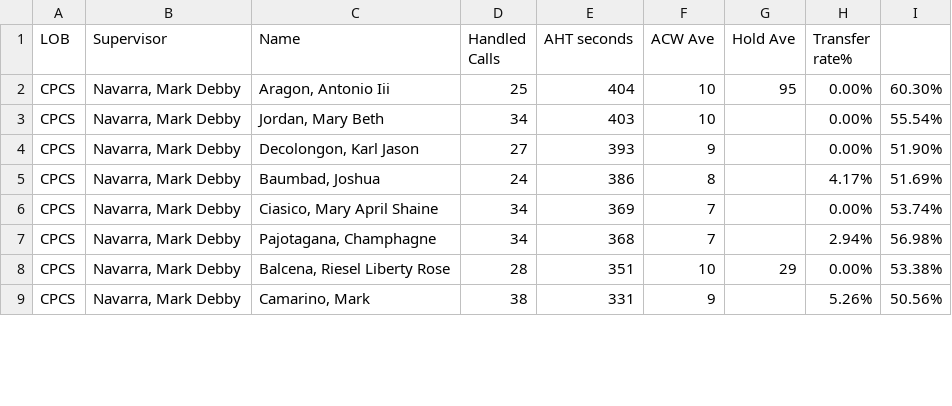
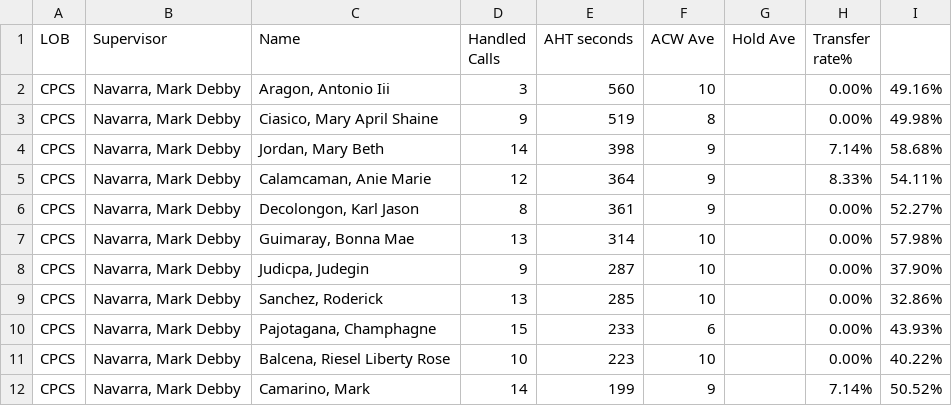
Before and after one commit to CGS-J/CPCS-AHT, a CSV file: cpcs.csv, drawn as a sheet; only a part is shown; the diff covers the shown part only.

```diff
--- a/cpcs.csv
+++ b/cpcs.csv
@@ -1,9 +1,12 @@
 LOB,Supervisor,Name ,Handled Calls ,AHT seconds,ACW Ave,Hold Ave,Transfer rate%,
-CPCS,"Navarra, Mark Debby","Aragon, Antonio Iii",25,404,10,95,0.00%,60.30%
-CPCS,"Navarra, Mark Debby","Jordan, Mary Beth",34,403,10,,0.00%,55.54%
-CPCS,"Navarra, Mark Debby","Decolongon, Karl Jason",27,393,9,,0.00%,51.90%
-CPCS,"Navarra, Mark Debby","Baumbad, Joshua",24,386,8,,4.17%,51.69%
-CPCS,"Navarra, Mark Debby","Ciasico, Mary April Shaine",34,369,7,,0.00%,53.74%
-CPCS,"Navarra, Mark Debby","Pajotagana, Champhagne",34,368,7,,2.94%,56.98%
-CPCS,"Navarra, Mark Debby","Balcena, Riesel Liberty Rose",28,351,10,29,0.00%,53.38%
-CPCS,"Navarra, Mark Debby","Camarino, Mark",38,331,9,,5.26%,50.56%
+CPCS,"Navarra, Mark Debby","Aragon, Antonio Iii",3,560,10,,0.00%,49.16%
+CPCS,"Navarra, Mark Debby","Ciasico, Mary April Shaine",9,519,8,,0.00%,49.98%
+CPCS,"Navarra, Mark Debby","Jordan, Mary Beth",14,398,9,,7.14%,58.68%
+CPCS,"Navarra, Mark Debby","Calamcaman, Anie Marie",12,364,9,,8.33%,54.11%
+CPCS,"Navarra, Mark Debby","Decolongon, Karl Jason",8,361,9,,0.00%,52.27%
+CPCS,"Navarra, Mark Debby","Guimaray, Bonna Mae",13,314,10,,0.00%,57.98%
+CPCS,"Navarra, Mark Debby","Judicpa, Judegin",9,287,10,,0.00%,37.90%
+CPCS,"Navarra, Mark Debby","Sanchez, Roderick",13,285,10,,0.00%,32.86%
+CPCS,"Navarra, Mark Debby","Pajotagana, Champhagne",15,233,6,,0.00%,43.93%
+CPCS,"Navarra, Mark Debby","Balcena, Riesel Liberty Rose",10,223,10,,0.00%,40.22%
+CPCS,"Navarra, Mark Debby","Camarino, Mark",14,199,9,,7.14%,50.52%
```
Also changed, not shown: 5 added rows, 5 removed rows and 16 edited cells elsewhere in this file, cpcsAHT.csv.
